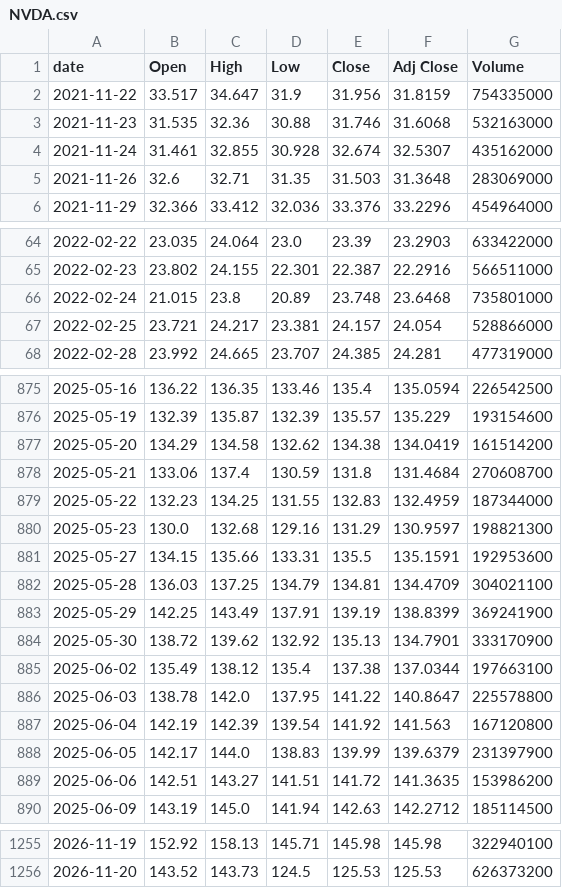
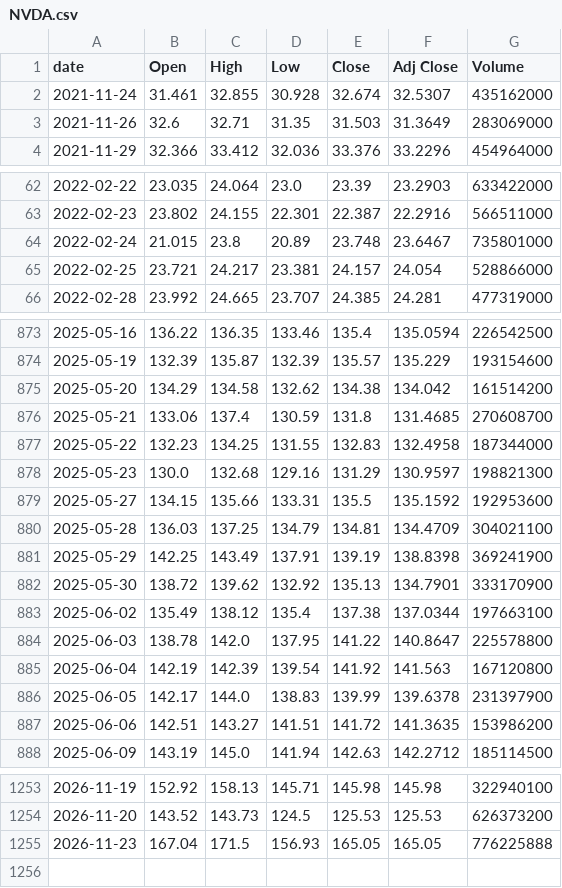
Before and after one commit to singalrohit/stock-singlas-public, a CSV file: data/history/NVDA.csv, drawn as a sheet; only a part is shown, gaps mark what is left out; the diff covers the shown part only.

```diff
--- a/data/history/NVDA.csv
+++ b/data/history/NVDA.csv
@@ -1,6 +1,4 @@
 date,Open,High,Low,Close,Adj Close,Volume
-2021-11-22,33.517,34.647,31.9,31.956,31.8159,754335000
-2021-11-23,31.535,32.36,30.88,31.746,31.6068,532163000
 2021-11-24,31.461,32.855,30.928,32.674,32.5307,435162000
-2021-11-26,32.6,32.71,31.35,31.503,31.3648,283069000
+2021-11-26,32.6,32.71,31.35,31.503,31.3649,283069000
 2021-11-29,32.366,33.412,32.036,33.376,33.2296,454964000
@@ -65,3 +63,3 @@ date,Open,High,Low,Close,Adj Close,Volume
 2022-02-23,23.802,24.155,22.301,22.387,22.2916,566511000
-2022-02-24,21.015,23.8,20.89,23.748,23.6468,735801000
+2022-02-24,21.015,23.8,20.89,23.748,23.6467,735801000
 2022-02-25,23.721,24.217,23.381,24.157,24.054,528866000
@@ -876,9 +874,9 @@ date,Open,High,Low,Close,Adj Close,Volume
 2025-05-19,132.39,135.87,132.39,135.57,135.229,193154600
-2025-05-20,134.29,134.58,132.62,134.38,134.0419,161514200
-2025-05-21,133.06,137.4,130.59,131.8,131.4684,270608700
-2025-05-22,132.23,134.25,131.55,132.83,132.4959,187344000
+2025-05-20,134.29,134.58,132.62,134.38,134.042,161514200
+2025-05-21,133.06,137.4,130.59,131.8,131.4685,270608700
+2025-05-22,132.23,134.25,131.55,132.83,132.4958,187344000
 2025-05-23,130.0,132.68,129.16,131.29,130.9597,198821300
-2025-05-27,134.15,135.66,133.31,135.5,135.1591,192953600
+2025-05-27,134.15,135.66,133.31,135.5,135.1592,192953600
 2025-05-28,136.03,137.25,134.79,134.81,134.4709,304021100
-2025-05-29,142.25,143.49,137.91,139.19,138.8399,369241900
+2025-05-29,142.25,143.49,137.91,139.19,138.8398,369241900
 2025-05-30,138.72,139.62,132.92,135.13,134.7901,333170900
@@ -887,3 +885,3 @@ date,Open,High,Low,Close,Adj Close,Volume
 2025-06-04,142.19,142.39,139.54,141.92,141.563,167120800
-2025-06-05,142.17,144.0,138.83,139.99,139.6379,231397900
+2025-06-05,142.17,144.0,138.83,139.99,139.6378,231397900
 2025-06-06,142.51,143.27,141.51,141.72,141.3635,153986200
@@ -1256 +1254,2 @@ date,Open,High,Low,Close,Adj Close,Volume
 2026-11-20,143.52,143.73,124.5,125.53,125.53,626373200
+2026-11-23,167.04,171.5,156.93,165.05,165.05,776225888
```
Also changed, not shown: 64 edited cells elsewhere in this file, data/history/AMAT.csv, data/history/QQQ.csv, 30 other files.
